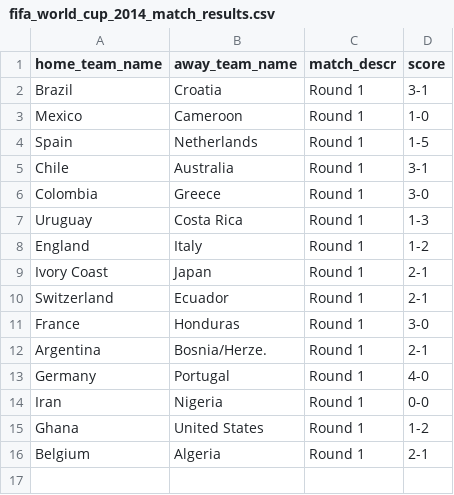
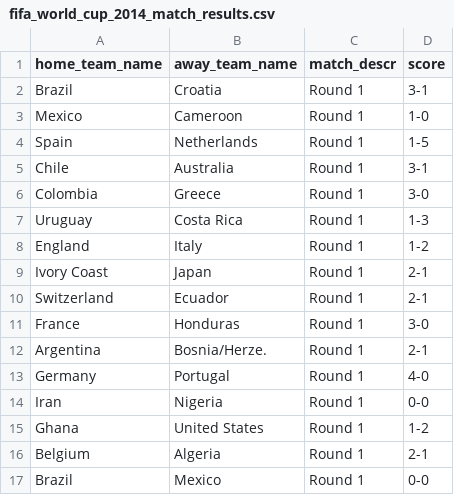
Before and after one commit to torehau/contestadors, a CSV file: lib/tasks/fifa_world_cup_2014_match_results.csv, drawn as a sheet.

Commit message:
Brazil-Mexico 0-0

```diff
--- a/lib/tasks/fifa_world_cup_2014_match_results.csv
+++ b/lib/tasks/fifa_world_cup_2014_match_results.csv
@@ -16 +16,2 @@ Ghana,United States,Round 1,1-2
 Belgium,Algeria,Round 1,2-1
+Brazil,Mexico,Round 1,0-0
```
